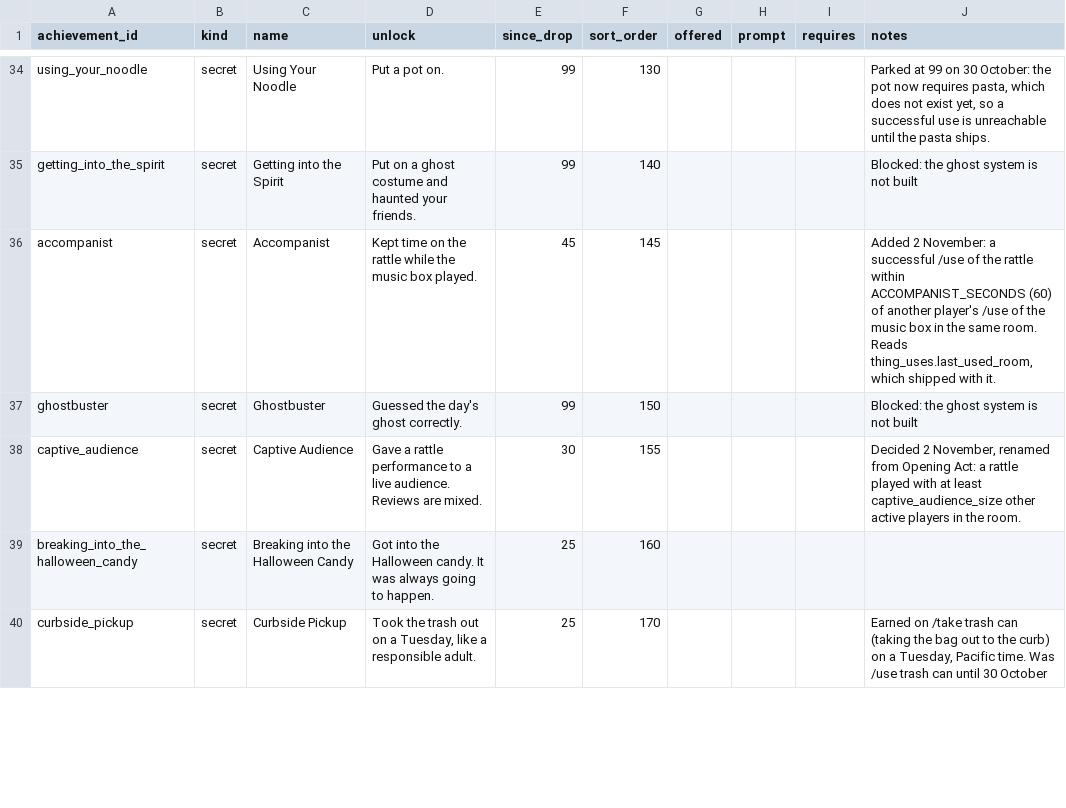
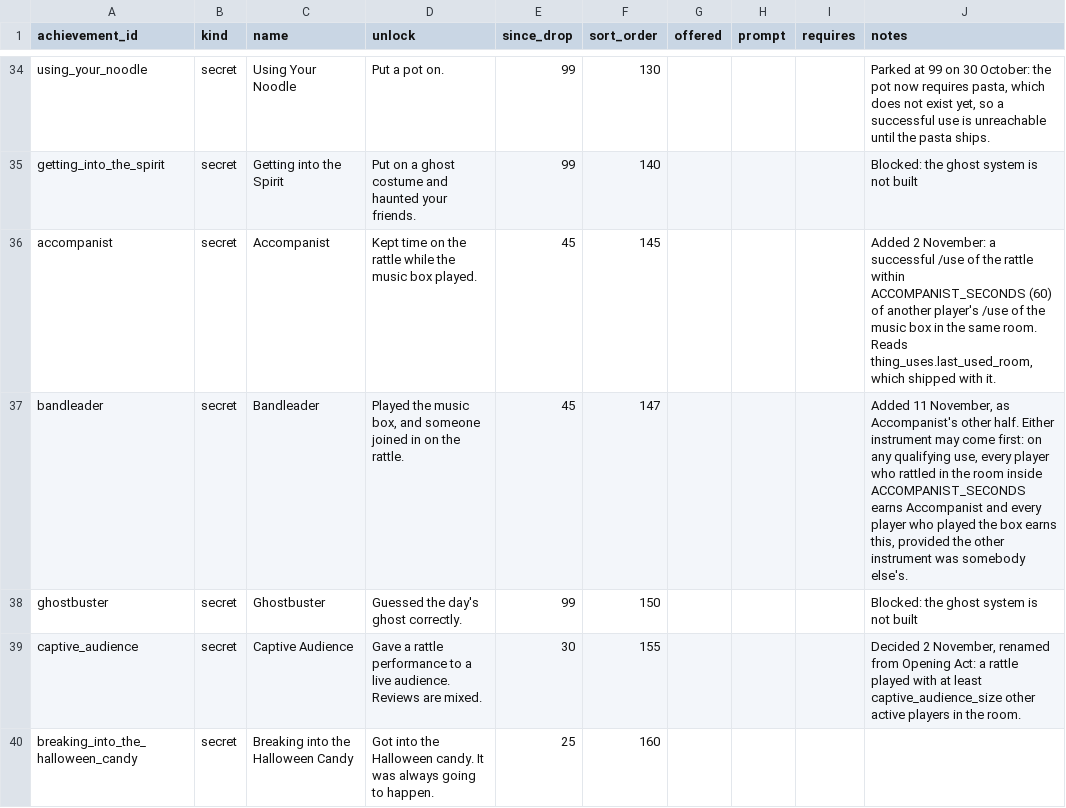
Before and after one commit to kelseybooth/halloween-in-june, a TSV file: creative content/achievements.tsv, drawn as a sheet; only a part is shown, gaps mark what is left out; the shorter side is filled out with more unchanged rows; the diff names each change by its address in the sheet, - before the commit and + after, or states it on an @@ line.

```diff
--- a/creative content/achievements.tsv
+++ b/creative content/achievements.tsv
+row 37: bandleader | secret | Bandleader | Played the music box, and someone joined in on the rattle. | 45 | 147 |  |  |  | Added 11 November, as Accompanist's other half. Either instrument may come first: on any qualifying use, every player who rattled in the room inside ACCOMPANIST_SECONDS earns Accompanist and every player who played the box earns this, provided the other instrument was somebody else's.
```
Also changed, not shown: 8 other files.
